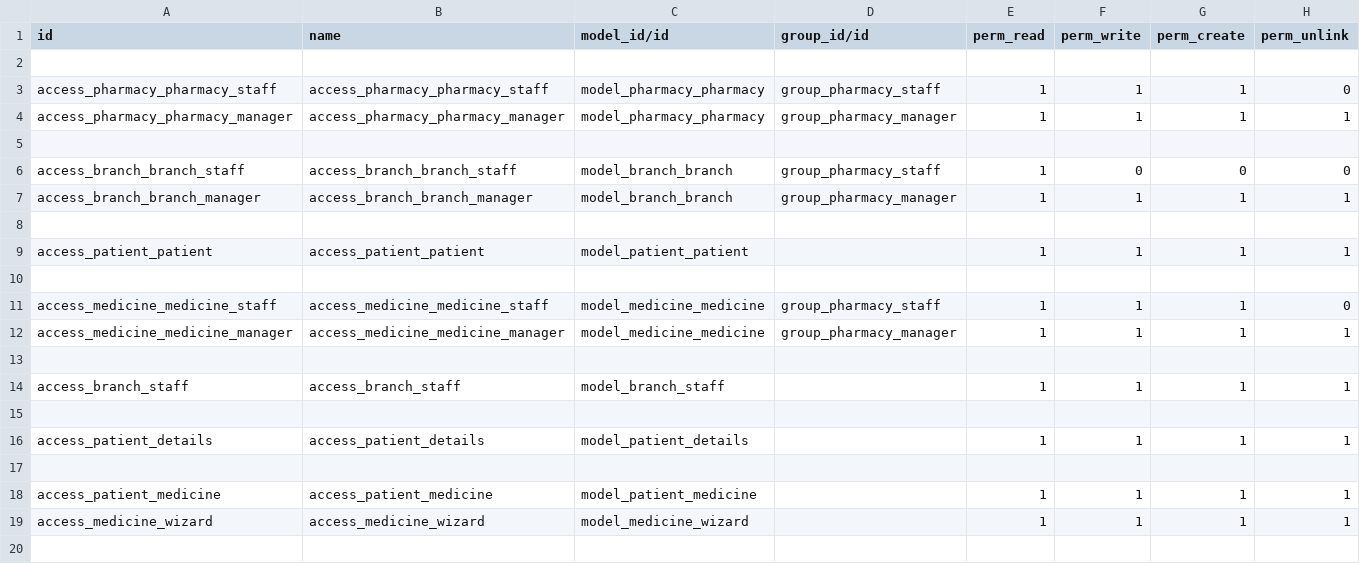
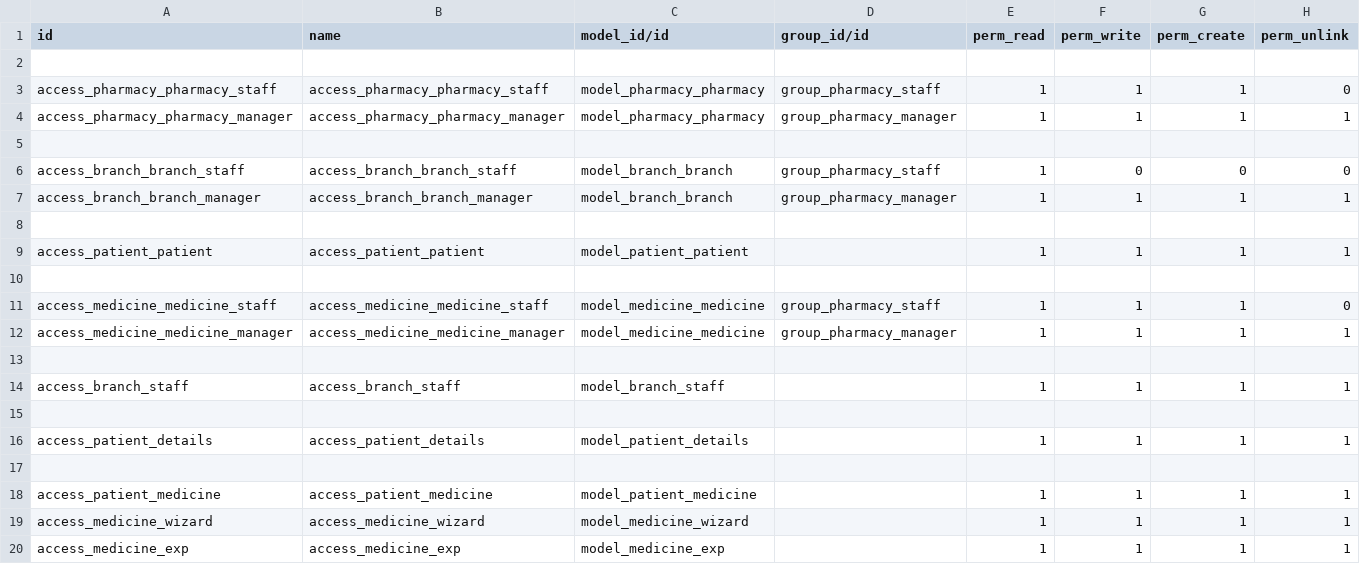
Before and after one commit to snehashaju/Pharmacy, a CSV file: pharmacy/pharmacy/security/ir.model.access.csv (was pharmacy/security/ir.model.access.csv), drawn as a sheet; the diff names each change by its address in the sheet, - before the commit and + after, or states it on an @@ line.

Commit message:
[ADD] pharmacy added new module

```diff
--- a/pharmacy/security/ir.model.access.csv
+++ b/pharmacy/pharmacy/security/ir.model.access.csv
+row 20: access_medicine_exp | access_medicine_exp | model_medicine_exp |  | 1 | 1 | 1 | 1
```
Also changed, not shown: 20 other files.
